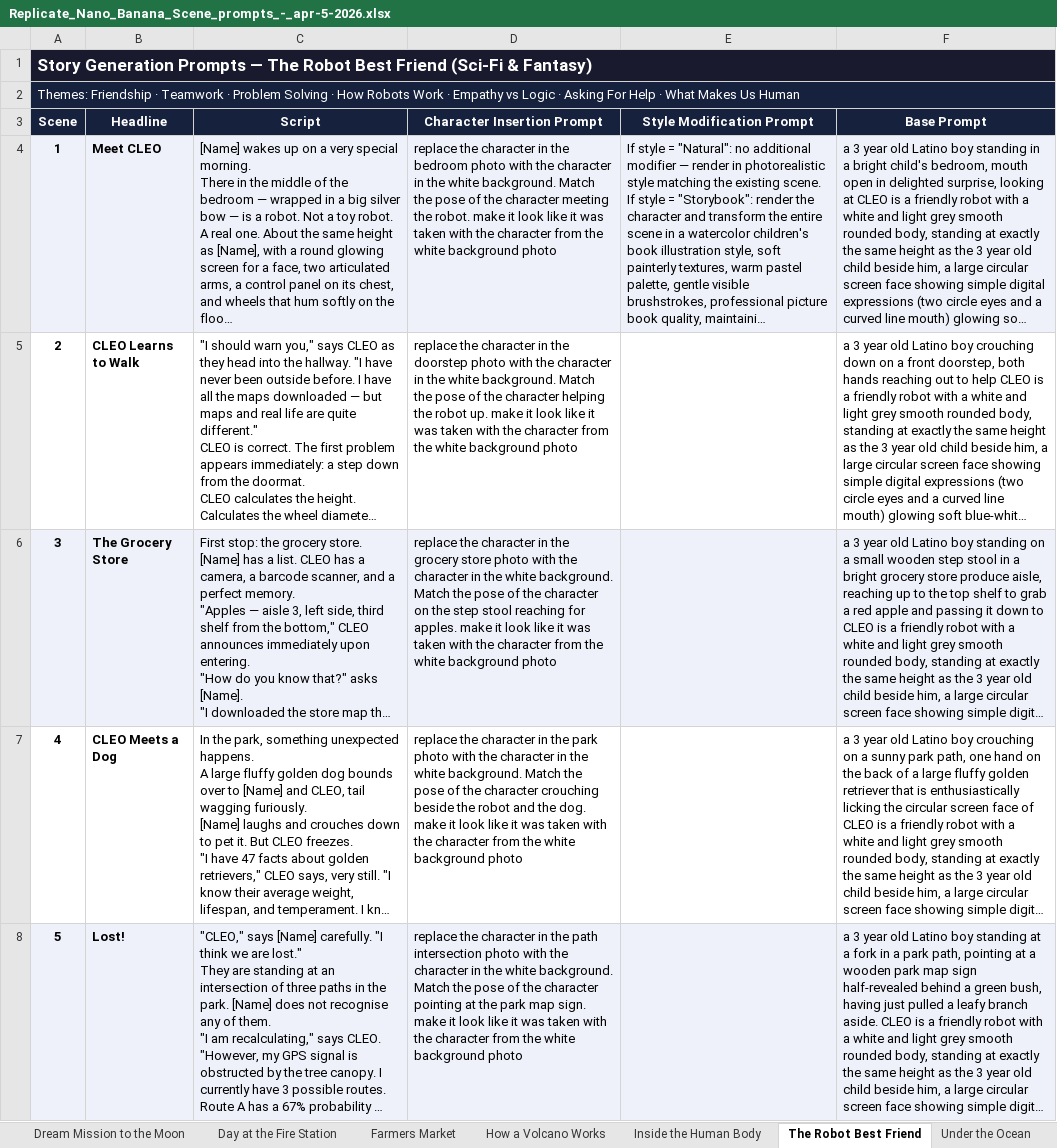
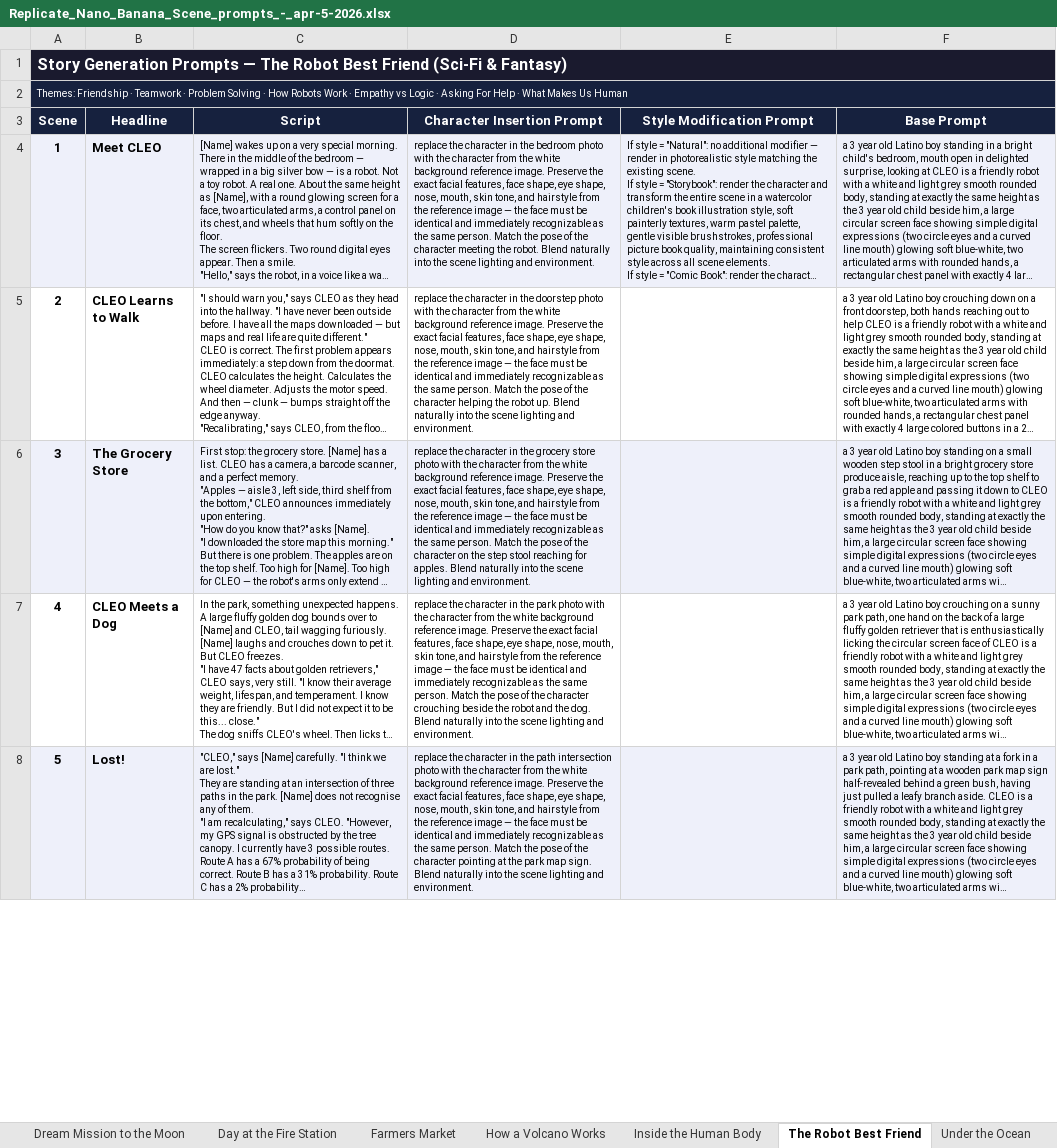
Before and after one commit to anilmurty/twinklebot-mobile-app, an Excel workbook: docs/Replicate_Nano_Banana_Scene_prompts_-_apr-5-2026.xlsx, sheet The Robot Best Friend, drawn as a sheet; only a part is shown; long unchanged cells end in …; values as stored, in another font and other column widths than the file's, no borders; charts and pictures not drawn; the diff covers the shown part only; the diff names each change by its address in the sheet, - before the commit and + after, or states it on an @@ line.

```diff
--- a/docs/Replicate_Nano_Banana_Scene_prompts_-_apr-5-2026.xlsx (sheet The Robot Best Friend)
+++ b/docs/Replicate_Nano_Banana_Scene_prompts_-_apr-5-2026.xlsx (sheet The Robot Best Friend)
@@ A1:A2 text size: smaller @@
@@ C4:F4 text size: smaller @@
-D4 (Character Insertion Prompt): …the character in the white background. Match the pose of the character meeting the robot. make it look like it was taken with the character from the white background photo
+D4 (Character Insertion Prompt): …the character from the white background reference image. Preserve the exact facial features, face shape, eye shape, nose, mouth, skin tone, and hairstyle from the reference image — the face must be identical and immediately recognizable as the same person. Match the pose of the character meeting the robot. Blend naturally into the scene lighting and environment.
@@ C5:D8 text size: smaller @@
-D5 (Character Insertion Prompt): …the character in the white background. Match the pose of the character helping the robot up. make it look like it was taken with the character from the white background photo
+D5 (Character Insertion Prompt): …the character from the white background reference image. Preserve the exact facial features, face shape, eye shape, nose, mouth, skin tone, and hairstyle from the reference image — the face must be identical and immediately recognizable as the same person. Match the pose of the character helping the robot up. Blend naturally into the scene lighting and environment.
@@ F5:F8 text size: smaller @@
-D6 (Character Insertion Prompt): …the character in the white background. Match the pose of the character on the step stool reaching for apples. make it look like it was taken with the character from the white background photo
+D6 (Character Insertion Prompt): …the character from the white background reference image. Preserve the exact facial features, face shape, eye shape, nose, mouth, skin tone, and hairstyle from the reference image — the face must be identical and immediately recognizable as the same person. Match the pose of the character on the step stool reaching for apples. Blend naturally into the scene lighting and environment.
-D7 (Character Insertion Prompt): …the character in the white background. Match the pose of the character crouching beside the robot and the dog. make it look like it was taken with the character from the white background photo
+D7 (Character Insertion Prompt): …the character from the white background reference image. Preserve the exact facial features, face shape, eye shape, nose, mouth, skin tone, and hairstyle from the reference image — the face must be identical and immediately recognizable as the same person. Match the pose of the character crouching beside the robot and the dog. Blend naturally into the scene lighting and environment.
-D8 (Character Insertion Prompt): …the character in the white background. Match the pose of the character pointing at the park map sign. make it look like it was taken with the character from the white background photo
+D8 (Character Insertion Prompt): …the character from the white background reference image. Preserve the exact facial features, face shape, eye shape, nose, mouth, skin tone, and hairstyle from the reference image — the face must be identical and immediately recognizable as the same person. Match the pose of the character pointing at the park map sign. Blend naturally into the scene lighting and environment.
```
Also changed, not shown: 5 edited cells and cell formats elsewhere in this sheet, sheet Inside the Human Body, sheet How a Volcano Works, sheet Day at the Fire Station, sheet Farmers Market, sheet Colors of the Carnival, sheet The Great Bake Sale, 7 more sheets, charts or pictures, 2 other files.
